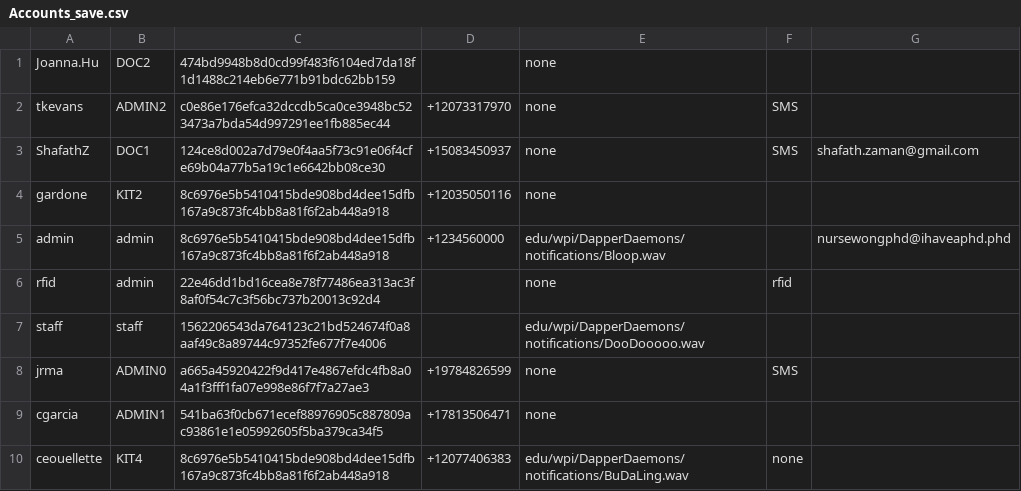
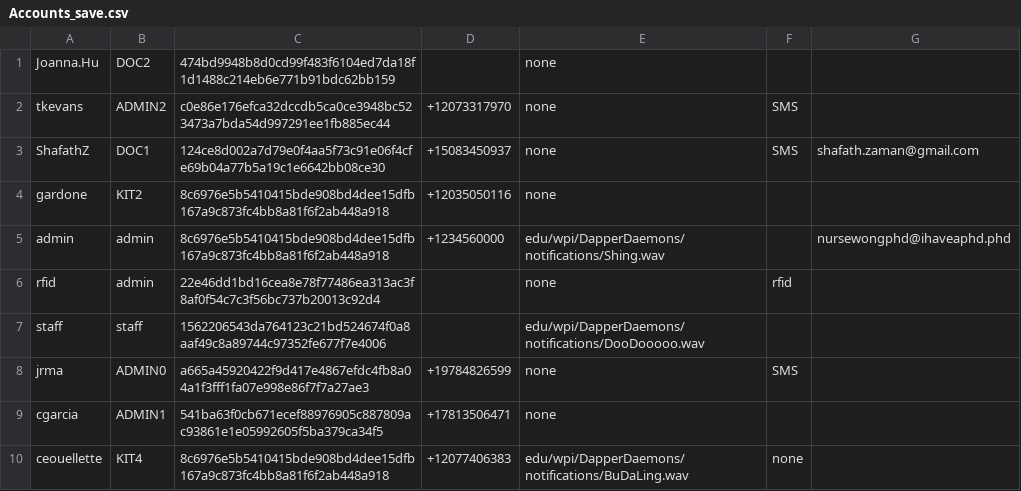
Before and after one commit to CS3733-D22-Team-D/CS3733-D22-Team-D-Application, a CSV file: Accounts_save.csv, drawn as a sheet.

```diff
--- a/Accounts_save.csv
+++ b/Accounts_save.csv
@@ -4,3 +4,3 @@ ShafathZ,DOC1,124ce8d002a7d79e0f4aa5f73c91e06f4cfe69b04a77b5a19c1e6642bb08ce30,+
 gardone,KIT2,8c6976e5b5410415bde908bd4dee15dfb167a9c873fc4bb8a81f6f2ab448a918,+12035050116,none,,
-admin,admin,8c6976e5b5410415bde908bd4dee15dfb167a9c873fc4bb8a81f6f2ab448a918,+1234560000,edu/wpi/DapperDaemons/notifications/Bloop.wav,,nursewongphd@ihaveaphd.phd
+admin,admin,8c6976e5b5410415bde908bd4dee15dfb167a9c873fc4bb8a81f6f2ab448a918,+1234560000,edu/wpi/DapperDaemons/notifications/Shing.wav,,nursewongphd@ihaveaphd.phd
 rfid,admin,22e46dd1bd16cea8e78f77486ea313ac3f8af0f54c7c3f56bc737b20013c92d4,,none,rfid,
```
Also changed, not shown: MedicineRequest_save.csv, 4 other files.
